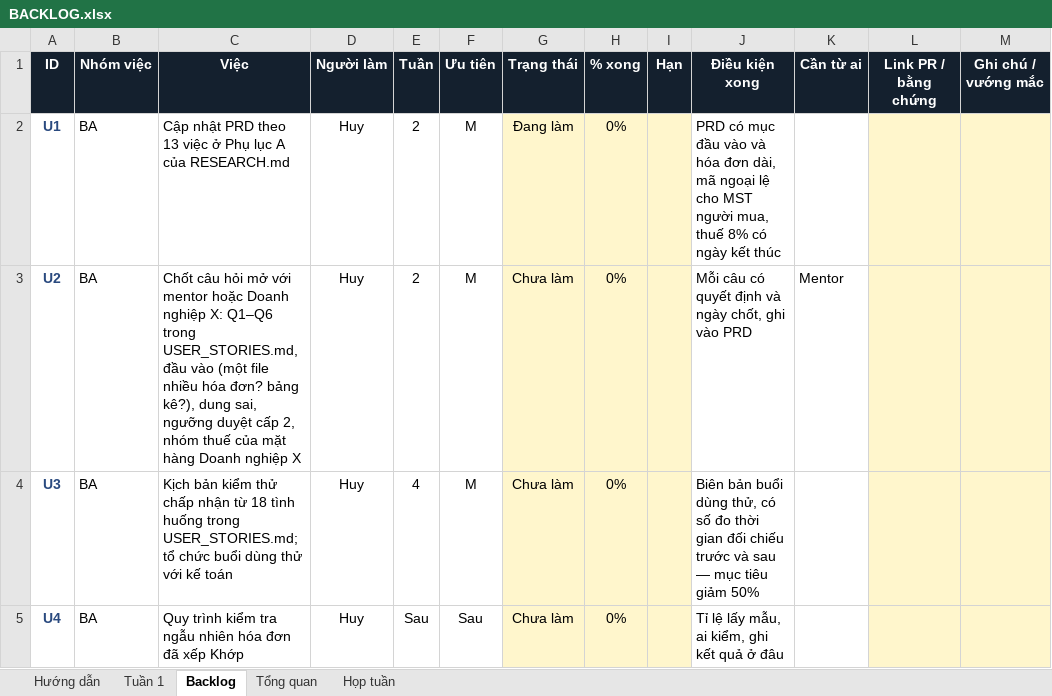
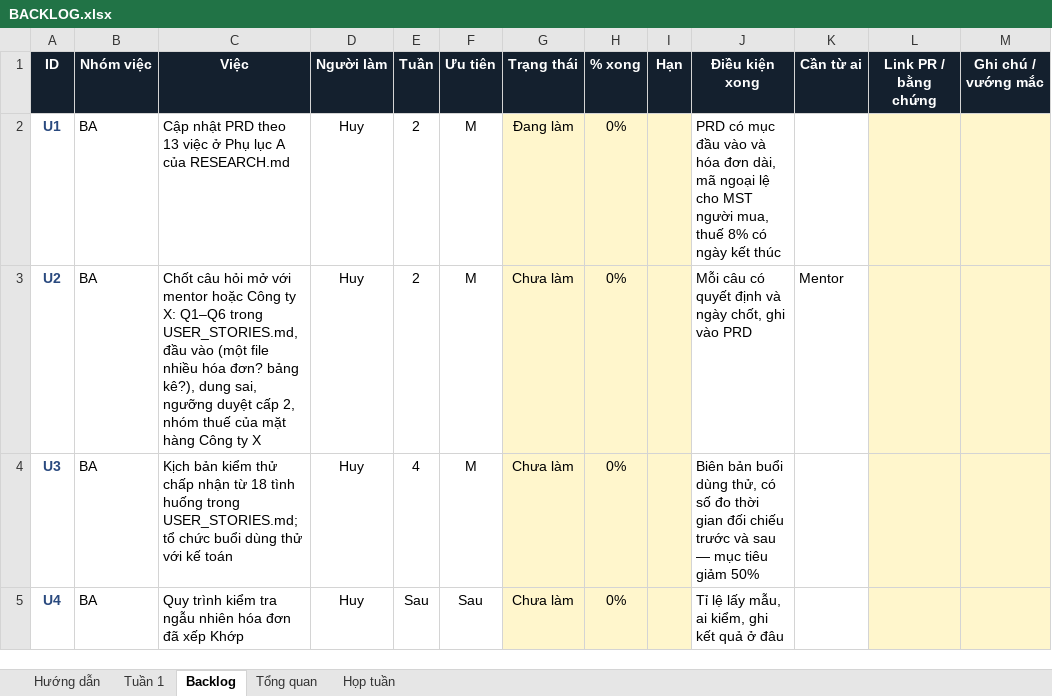
Before and after one commit to kamitoznguyen-collab/Fantastic4-BuildPhase, an Excel workbook: docs/BACKLOG.xlsx, sheet Backlog, drawn as a sheet; only a part is shown; values as stored, in another font and other column widths than the file's, no borders; conditional formats not drawn; the diff names each change by its address in the sheet, - before the commit and + after, or states it on an @@ line.

```diff
--- a/docs/BACKLOG.xlsx (sheet Backlog)
+++ b/docs/BACKLOG.xlsx (sheet Backlog)
-C3 (Việc): …mentor hoặc Doanh nghiệp X: Q1–Q6 trong USER_STORIES.md, đầu vào (một file nhiều hóa đơn? bảng kê?), dung sai, ngưỡng duyệt cấp 2, nhóm thuế của mặt hàng Doanh nghiệp X
+C3 (Việc): …mentor hoặc Công ty X: Q1–Q6 trong USER_STORIES.md, đầu vào (một file nhiều hóa đơn? bảng kê?), dung sai, ngưỡng duyệt cấp 2, nhóm thuế của mặt hàng Công ty X
```
Also changed, not shown: sheet Tuần 1, 9 other files.
